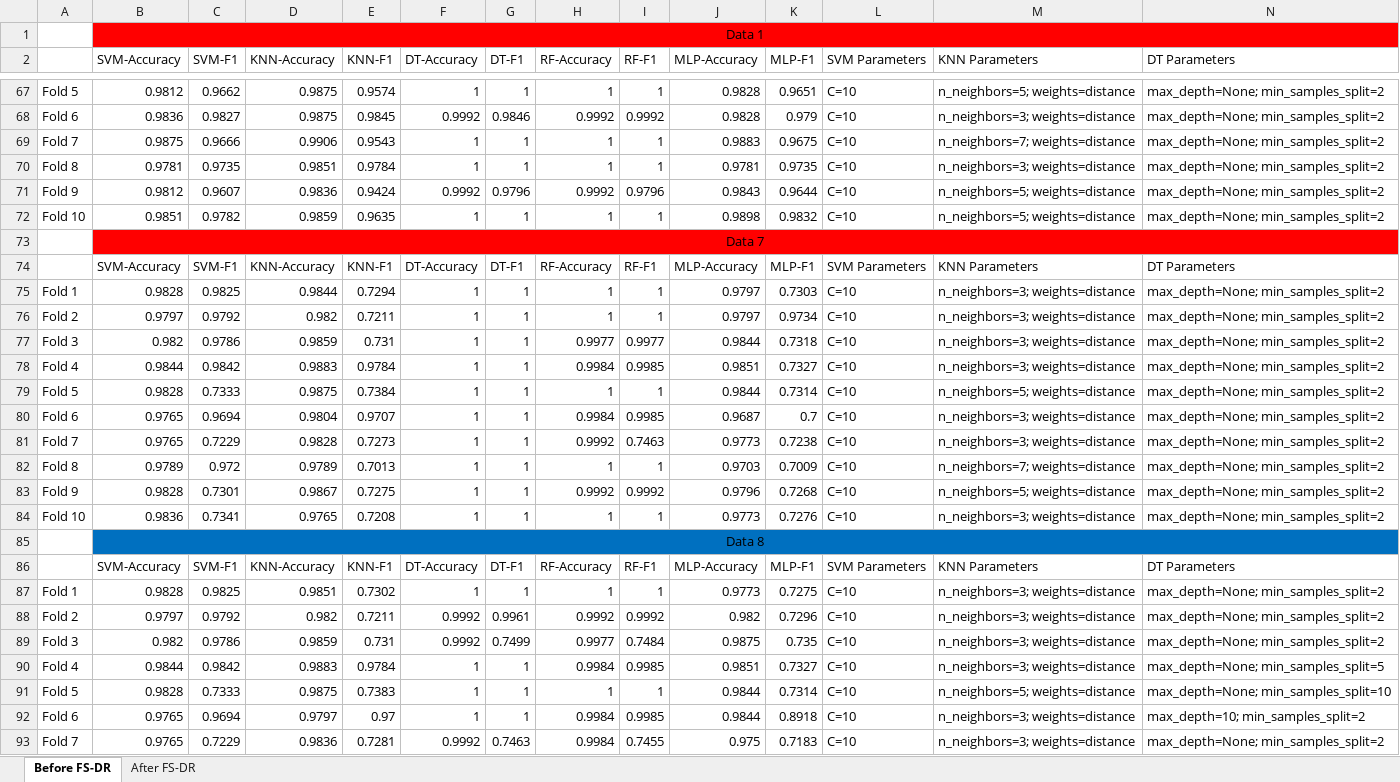
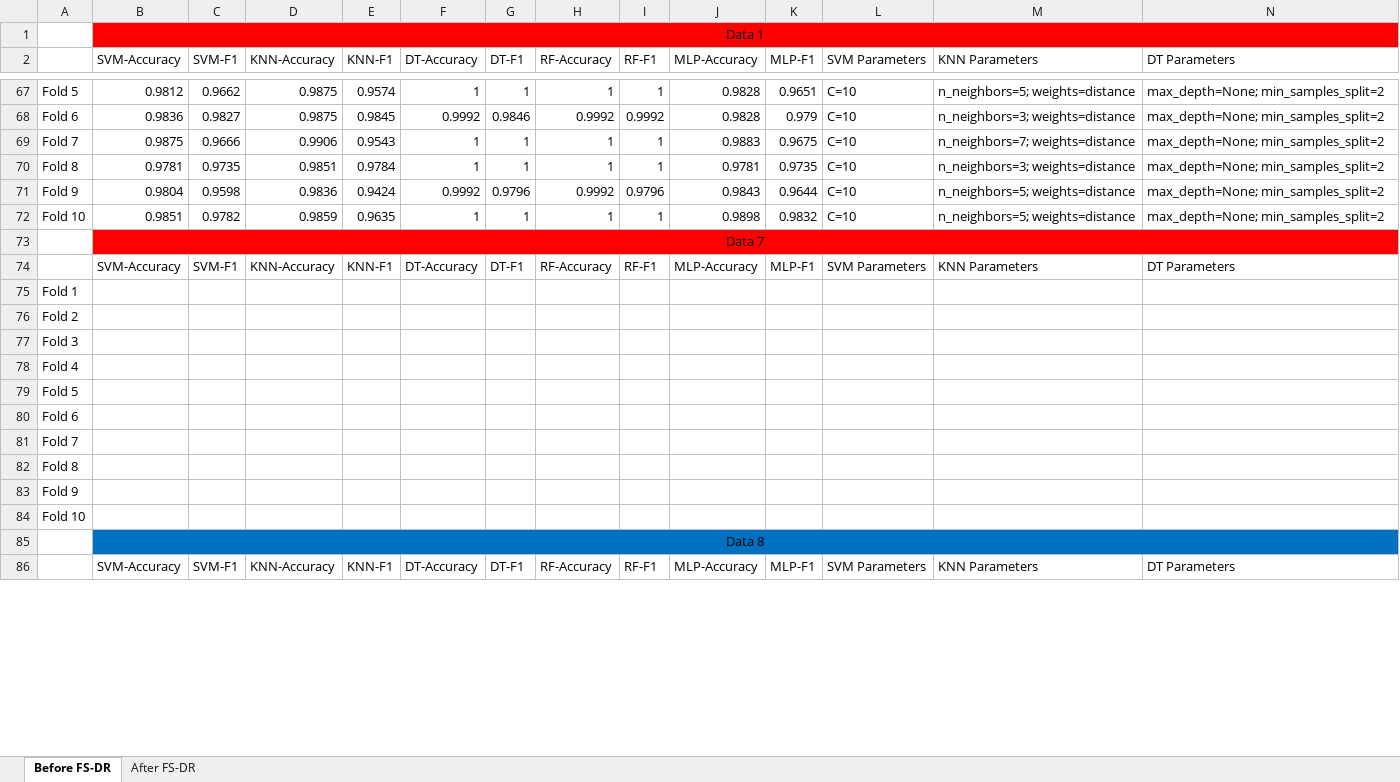
Before and after one commit to sharozraees802/-Linear_Discriminant_Analysis-, an Excel workbook: Results_BEFORE_filled.xlsx, sheet Before FS-DR, drawn as a sheet; only a part is shown, gaps mark what is left out; values as stored, in another font and other column widths than the file's, no borders; removed rows and columns are numbered as before the commit, all else as after; rows hold the shown columns only; the diff covers the shown part only; the diff names each change by its address in the sheet, - before the commit and + after, or states it on an @@ line.

```diff
--- a/Results_BEFORE_filled.xlsx (sheet Before FS-DR)
+++ b/Results_BEFORE_filled.xlsx (sheet Before FS-DR)
-B71 (SVM-Accuracy): 0.9812
+B71 (SVM-Accuracy): 0.9804
-C71 (SVM-F1): 0.9607
+C71 (SVM-F1): 0.9598
-row 75: Fold 1 | 0.9828 | 0.9825 | 0.9844 | 0.7294 | 1 | 1 | 1 | 1 | 0.9797 | 0.7303 | C=10 | n_neighbors=3; weights=distance | max_depth=None; min_samples_split=2
-row 76: Fold 2 | 0.9797 | 0.9792 | 0.982 | 0.7211 | 1 | 1 | 1 | 1 | 0.9797 | 0.9734 | C=10 | n_neighbors=3; weights=distance | max_depth=None; min_samples_split=2
-row 77: Fold 3 | 0.982 | 0.9786 | 0.9859 | 0.731 | 1 | 1 | 0.9977 | 0.9977 | 0.9844 | 0.7318 | C=10 | n_neighbors=3; weights=distance | max_depth=None; min_samples_split=2
-row 78: Fold 4 | 0.9844 | 0.9842 | 0.9883 | 0.9784 | 1 | 1 | 0.9984 | 0.9985 | 0.9851 | 0.7327 | C=10 | n_neighbors=3; weights=distance | max_depth=None; min_samples_split=2
-row 79: Fold 5 | 0.9828 | 0.7333 | 0.9875 | 0.7384 | 1 | 1 | 1 | 1 | 0.9844 | 0.7314 | C=10 | n_neighbors=5; weights=distance | max_depth=None; min_samples_split=2
-row 80: Fold 6 | 0.9765 | 0.9694 | 0.9804 | 0.9707 | 1 | 1 | 0.9984 | 0.9985 | 0.9687 | 0.7 | C=10 | n_neighbors=3; weights=distance | max_depth=None; min_samples_split=2
-row 81: Fold 7 | 0.9765 | 0.7229 | 0.9828 | 0.7273 | 1 | 1 | 0.9992 | 0.7463 | 0.9773 | 0.7238 | C=10 | n_neighbors=3; weights=distance | max_depth=None; min_samples_split=2
-row 82: Fold 8 | 0.9789 | 0.972 | 0.9789 | 0.7013 | 1 | 1 | 1 | 1 | 0.9703 | 0.7009 | C=10 | n_neighbors=7; weights=distance | max_depth=None; min_samples_split=2
-row 83: Fold 9 | 0.9828 | 0.7301 | 0.9867 | 0.7275 | 1 | 1 | 0.9992 | 0.9992 | 0.9796 | 0.7268 | C=10 | n_neighbors=5; weights=distance | max_depth=None; min_samples_split=2
-row 84: Fold 10 | 0.9836 | 0.7341 | 0.9765 | 0.7208 | 1 | 1 | 1 | 1 | 0.9773 | 0.7276 | C=10 | n_neighbors=3; weights=distance | max_depth=None; min_samples_split=2
+row 75: Fold 1
+row 76: Fold 2
+row 77: Fold 3
+row 78: Fold 4
+row 79: Fold 5
+row 80: Fold 6
+row 81: Fold 7
+row 82: Fold 8
+row 83: Fold 9
+row 84: Fold 10
-row 87: Fold 1 | 0.9828 | 0.9825 | 0.9851 | 0.7302 | 1 | 1 | 1 | 1 | 0.9773 | 0.7275 | C=10 | n_neighbors=3; weights=distance | max_depth=None; min_samples_split=2
-row 88: Fold 2 | 0.9797 | 0.9792 | 0.982 | 0.7211 | 0.9992 | 0.9961 | 0.9992 | 0.9992 | 0.982 | 0.7296 | C=10 | n_neighbors=3; weights=distance | max_depth=None; min_samples_split=2
-row 89: Fold 3 | 0.982 | 0.9786 | 0.9859 | 0.731 | 0.9992 | 0.7499 | 0.9977 | 0.7484 | 0.9875 | 0.735 | C=10 | n_neighbors=3; weights=distance | max_depth=None; min_samples_split=2
-row 90: Fold 4 | 0.9844 | 0.9842 | 0.9883 | 0.9784 | 1 | 1 | 0.9984 | 0.9985 | 0.9851 | 0.7327 | C=10 | n_neighbors=3; weights=distance | max_depth=None; min_samples_split=5
-row 91: Fold 5 | 0.9828 | 0.7333 | 0.9875 | 0.7383 | 1 | 1 | 1 | 1 | 0.9844 | 0.7314 | C=10 | n_neighbors=5; weights=distance | max_depth=None; min_samples_split=10
-row 92: Fold 6 | 0.9765 | 0.9694 | 0.9797 | 0.97 | 1 | 1 | 0.9984 | 0.9985 | 0.9844 | 0.8918 | C=10 | n_neighbors=3; weights=distance | max_depth=10; min_samples_split=2
-row 93: Fold 7 | 0.9765 | 0.7229 | 0.9836 | 0.7281 | 0.9992 | 0.7463 | 0.9984 | 0.7455 | 0.975 | 0.7183 | C=10 | n_neighbors=3; weights=distance | max_depth=None; min_samples_split=2
```
Also changed, not shown: 10 added rows, 3 removed rows and 9 edited cells elsewhere in this sheet, 1 other file.
